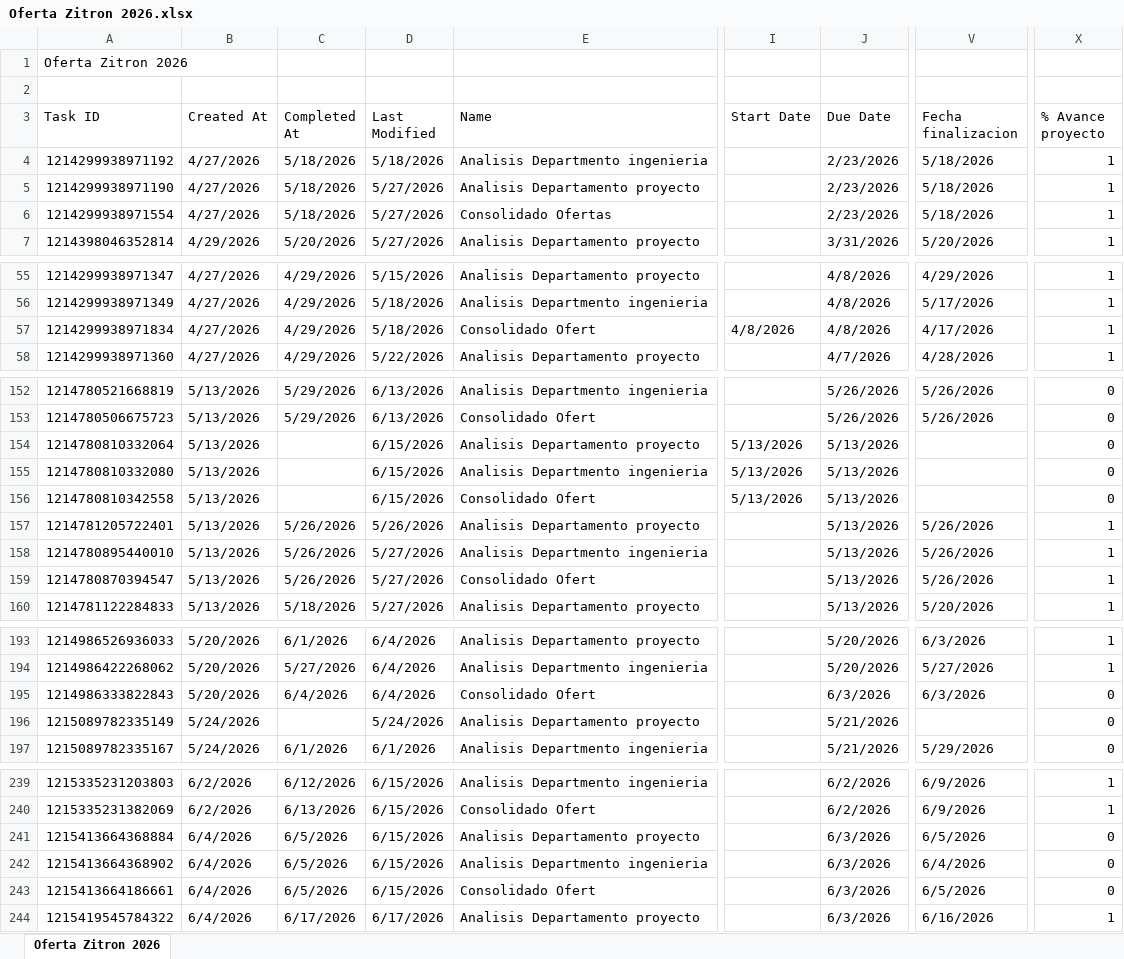
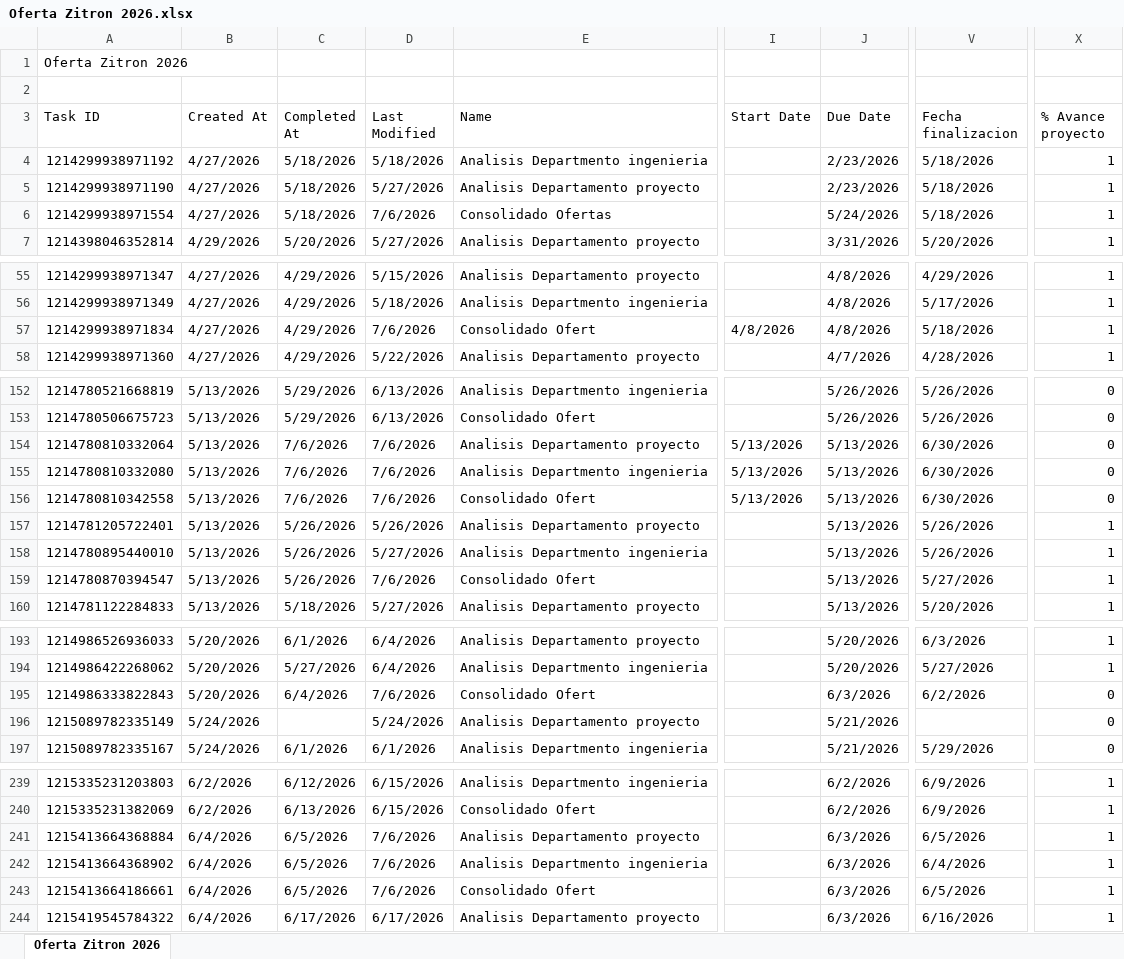
Before and after one commit to Nicolas-2026z/zitron-dashboard, an Excel workbook: data_ofertas/Oferta Zitron 2026.xlsx, sheet Oferta Zitron 2026, drawn as a sheet; only a part is shown, gaps mark what is left out; values as stored, in another font and other column widths than the file's, no cell formats; charts and pictures not drawn; the diff covers the shown part only; the diff names each change by its address in the sheet, - before the commit and + after, or states it on an @@ line.

```diff
--- a/data_ofertas/Oferta Zitron 2026.xlsx (sheet Oferta Zitron 2026)
+++ b/data_ofertas/Oferta Zitron 2026.xlsx (sheet Oferta Zitron 2026)
-D6 (Last Modified): 5/27/2026
+D6 (Last Modified): 7/6/2026
-J6 (Due Date): 2/23/2026
+J6 (Due Date): 5/24/2026
-D57 (Last Modified): 5/18/2026
+D57 (Last Modified): 7/6/2026
-V57 (Fecha finalizacion): 4/17/2026
+V57 (Fecha finalizacion): 5/18/2026
-C154:C156 (Completed At): (empty)
+C154:C156 (Completed At): 7/6/2026
-D154:D156 (Last Modified): 6/15/2026
+D154:D156 (Last Modified): 7/6/2026
-V154:V156 (Fecha finalizacion): (empty)
+V154:V156 (Fecha finalizacion): 6/30/2026
-D159 (Last Modified): 5/27/2026
+D159 (Last Modified): 7/6/2026
-V159 (Fecha finalizacion): 5/26/2026
+V159 (Fecha finalizacion): 5/27/2026
-D195 (Last Modified): 6/4/2026
+D195 (Last Modified): 7/6/2026
-V195 (Fecha finalizacion): 6/3/2026
+V195 (Fecha finalizacion): 6/2/2026
-D241:D243 (Last Modified): 6/15/2026
+D241:D243 (Last Modified): 7/6/2026
-X241:X243 (% Avance proyecto): 0
+X241:X243 (% Avance proyecto): 1
```
Also changed, not shown: 18 added rows and 84 edited cells elsewhere in this sheet, cell formats, 1 other file.
